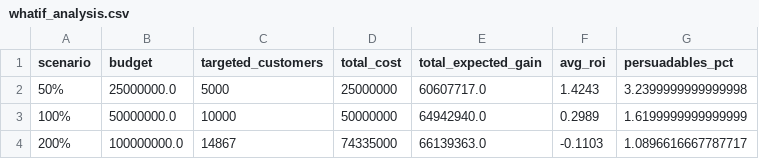
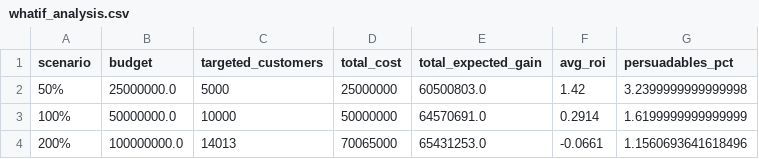
Before and after one commit to neibler/customer-churn-retention-system, a CSV file: results/whatif_analysis.csv, drawn as a sheet.

```diff
--- a/results/whatif_analysis.csv
+++ b/results/whatif_analysis.csv
@@ -1,4 +1,4 @@
 scenario,budget,targeted_customers,total_cost,total_expected_gain,avg_roi,persuadables_pct
-50%,25000000.0,5000,25000000,60607717.0,1.4243,3.2399999999999998
-100%,50000000.0,10000,50000000,64942940.0,0.2989,1.6199999999999999
-200%,100000000.0,14867,74335000,66139363.0,-0.1103,1.0896616667787717
+50%,25000000.0,5000,25000000,60500803.0,1.42,3.2399999999999998
+100%,50000000.0,10000,50000000,64570691.0,0.2914,1.6199999999999999
+200%,100000000.0,14013,70065000,65431253.0,-0.0661,1.1560693641618496
```
Also changed, not shown: 9 other files.
